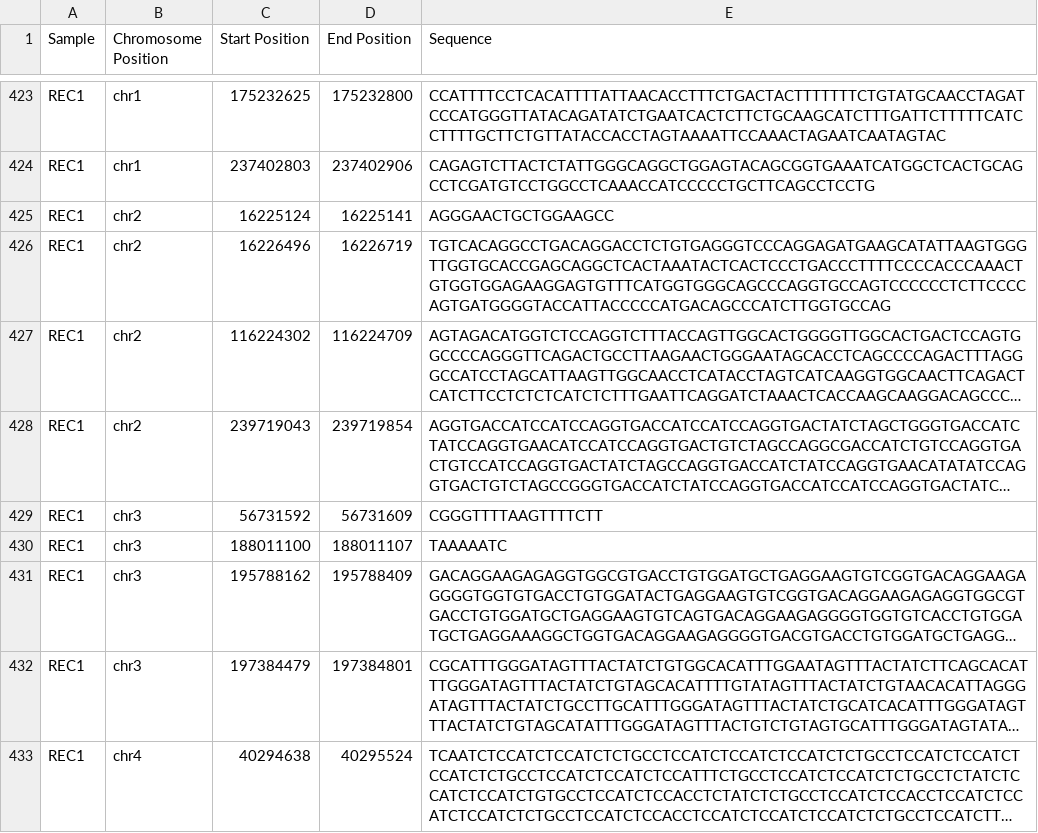
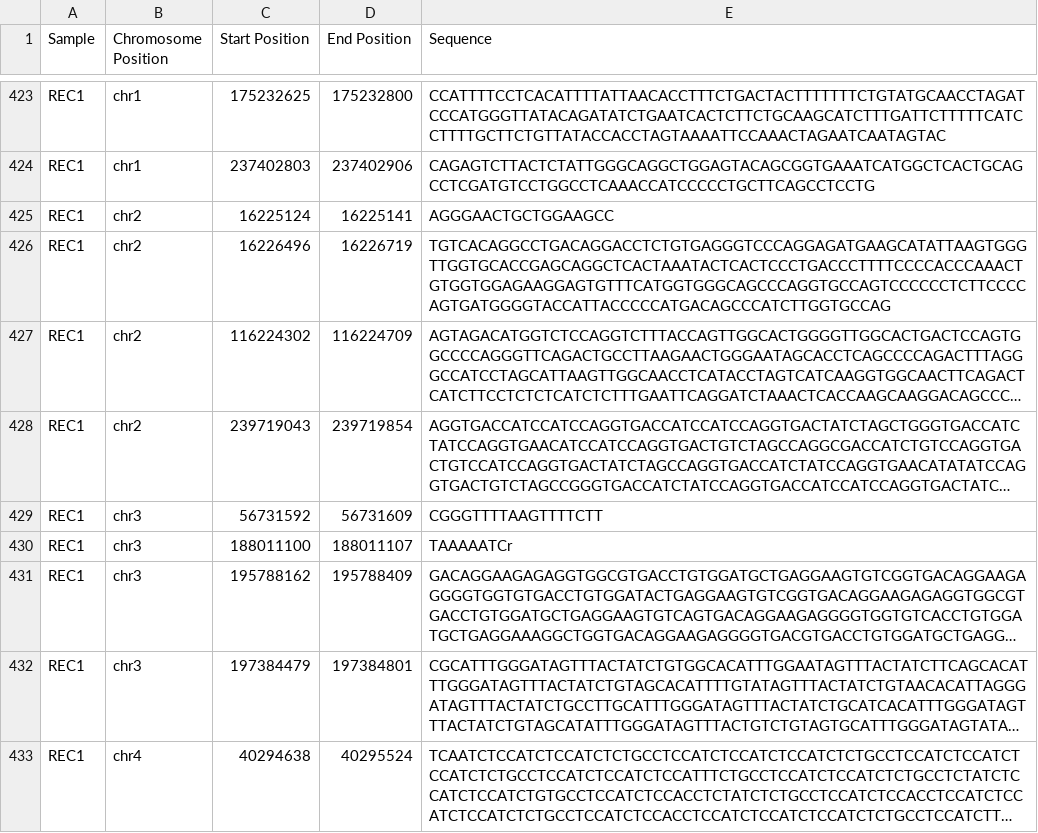
Before and after one commit to w3dong23/CSE182, a TSV file: ccle-outputs/final-slivers.tsv, drawn as a sheet; only a part is shown, gaps mark what is left out; long unchanged cells end in …; the diff names each change by its address in the sheet, - before the commit and + after, or states it on an @@ line.

```diff
--- a/ccle-outputs/final-slivers.tsv
+++ b/ccle-outputs/final-slivers.tsv
-E430 (Sequence): TAAAAATC
+E430 (Sequence): TAAAAATCr
```
Also changed, not shown: 4 other files.
